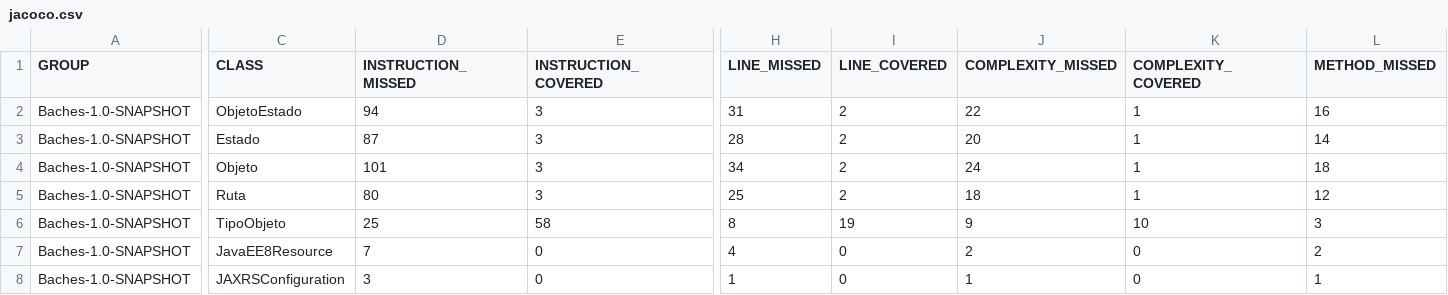
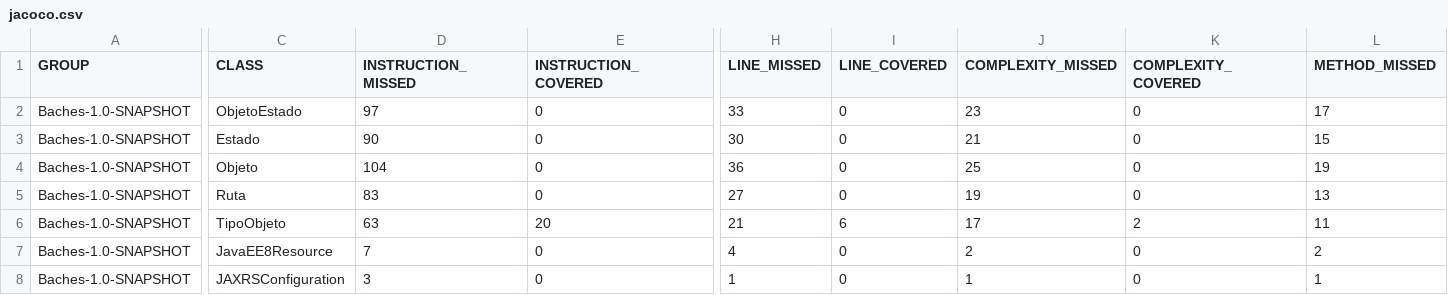
Before and after one commit to Aguirre-Cristian/proyectoTPI2022-ag19101, a CSV file: target/site/jacoco/jacoco.csv, drawn as a sheet; only a part is shown, gaps mark what is left out; the diff covers the shown part only; the diff names each change by its address in the sheet, - before the commit and + after, or states it on an @@ line.

```diff
--- a/target/site/jacoco/jacoco.csv
+++ b/target/site/jacoco/jacoco.csv
-D2 (INSTRUCTION_MISSED): 94
+D2 (INSTRUCTION_MISSED): 97
-E2:E5 (INSTRUCTION_COVERED): 3
+E2:E5 (INSTRUCTION_COVERED): 0
-H2 (LINE_MISSED): 31
+H2 (LINE_MISSED): 33
-I2:I5 (LINE_COVERED): 2
+I2:I5 (LINE_COVERED): 0
-J2 (COMPLEXITY_MISSED): 22
+J2 (COMPLEXITY_MISSED): 23
-K2:K5 (COMPLEXITY_COVERED): 1
+K2:K5 (COMPLEXITY_COVERED): 0
-L2 (METHOD_MISSED): 16
+L2 (METHOD_MISSED): 17
-D3 (INSTRUCTION_MISSED): 87
+D3 (INSTRUCTION_MISSED): 90
-H3 (LINE_MISSED): 28
+H3 (LINE_MISSED): 30
-J3 (COMPLEXITY_MISSED): 20
+J3 (COMPLEXITY_MISSED): 21
-L3 (METHOD_MISSED): 14
+L3 (METHOD_MISSED): 15
-D4 (INSTRUCTION_MISSED): 101
+D4 (INSTRUCTION_MISSED): 104
-H4 (LINE_MISSED): 34
+H4 (LINE_MISSED): 36
-J4 (COMPLEXITY_MISSED): 24
+J4 (COMPLEXITY_MISSED): 25
-L4 (METHOD_MISSED): 18
+L4 (METHOD_MISSED): 19
-D5 (INSTRUCTION_MISSED): 80
+D5 (INSTRUCTION_MISSED): 83
-H5 (LINE_MISSED): 25
+H5 (LINE_MISSED): 27
-J5 (COMPLEXITY_MISSED): 18
+J5 (COMPLEXITY_MISSED): 19
-L5 (METHOD_MISSED): 12
+L5 (METHOD_MISSED): 13
-D6 (INSTRUCTION_MISSED): 25
+D6 (INSTRUCTION_MISSED): 63
-E6 (INSTRUCTION_COVERED): 58
+E6 (INSTRUCTION_COVERED): 20
-H6 (LINE_MISSED): 8
+H6 (LINE_MISSED): 21
-I6 (LINE_COVERED): 19
+I6 (LINE_COVERED): 6
-J6 (COMPLEXITY_MISSED): 9
+J6 (COMPLEXITY_MISSED): 17
-K6 (COMPLEXITY_COVERED): 10
+K6 (COMPLEXITY_COVERED): 2
-L6 (METHOD_MISSED): 3
+L6 (METHOD_MISSED): 11
```
Also changed, not shown: 19 edited cells elsewhere in this file, 50 other files.
